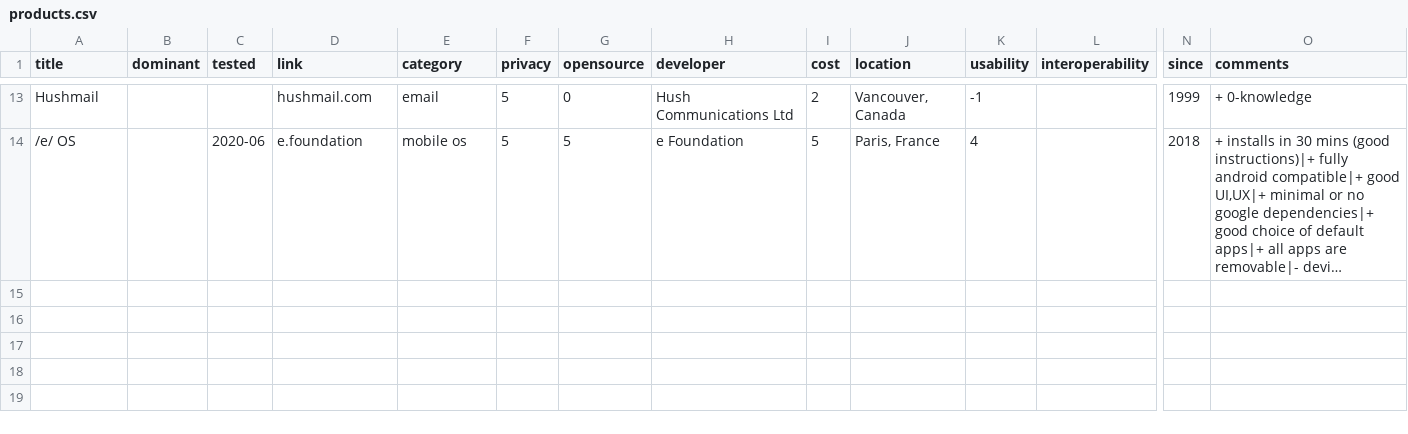
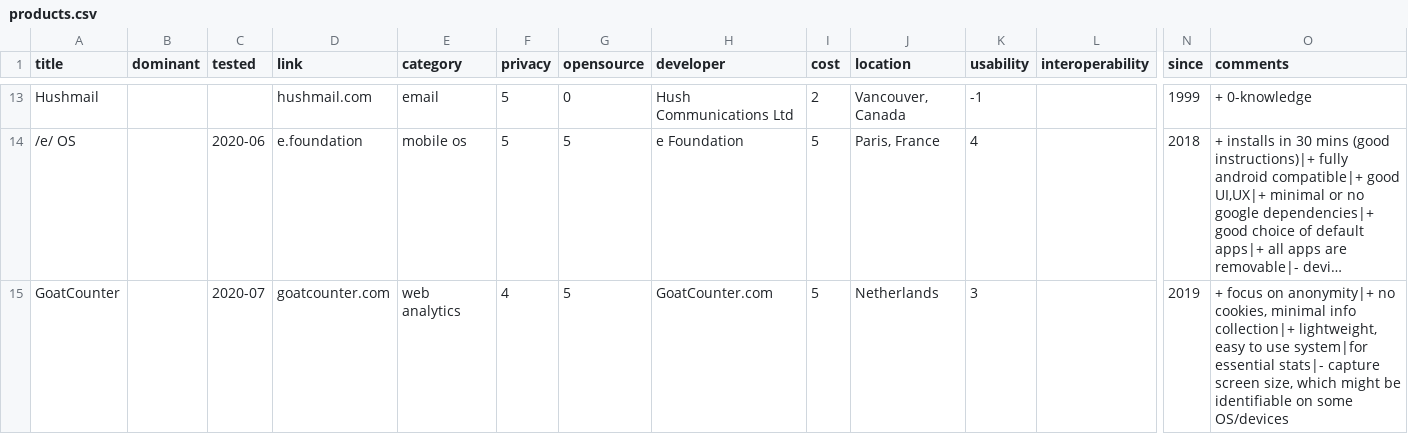
Before and after one commit to l0k9j/webversity, a CSV file: content/data/products.csv, drawn as a sheet; only a part is shown, gaps mark what is left out; long unchanged cells end in …; rows hold the shown columns only; the diff names each change by its address in the sheet, - before the commit and + after, or states it on an @@ line.

```diff
--- a/content/data/products.csv
+++ b/content/data/products.csv
+row 15: GoatCounter |  | 2020-07 | goatcounter.com | web analytics | 4 | 5 | GoatCounter.com | 5 | Netherlands | 3 |  | 2019 | + focus on anonymity|+ no cookies, minimal info collection|+ lightweight, easy to use system|for essential stats|- capture screen size, which might be identifiable on some OS/devices
```
Also changed, not shown: content/data/browing_privacy.csv, 3 other files.
